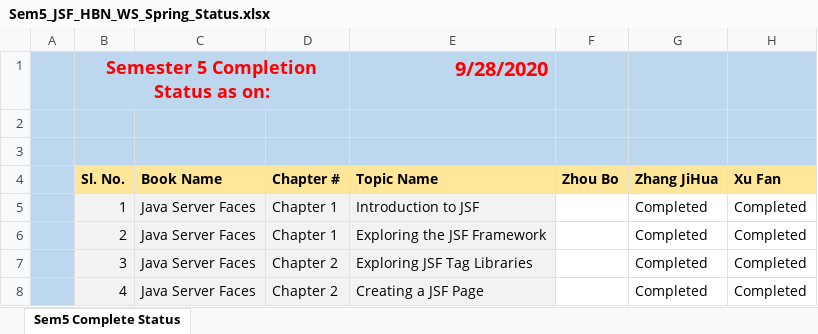
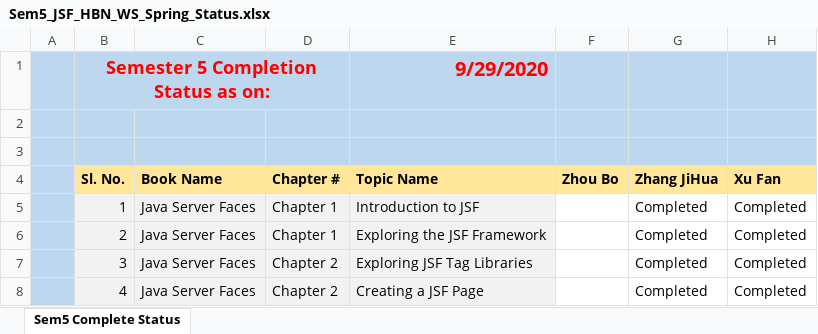
Before and after one commit to niit-nxu/Sept-2020---Jan-2021, an Excel workbook: Grade 2018/MilestoneCompletion/Sem5_JSF_HBN_WS_Spring_Status.xlsx, sheet Sem5 Complete Status, drawn as a sheet; only a part is shown; values as stored, in another font and other column widths than the file's, no borders; charts and pictures not drawn; the diff names each change by its address in the sheet, - before the commit and + after, or states it on an @@ line.

```diff
--- a/Grade 2018/MilestoneCompletion/Sem5_JSF_HBN_WS_Spring_Status.xlsx (sheet Sem5 Complete Status)
+++ b/Grade 2018/MilestoneCompletion/Sem5_JSF_HBN_WS_Spring_Status.xlsx (sheet Sem5 Complete Status)
-E1 (Topic Name): 9/28/2020
+E1 (Topic Name): 9/29/2020
```
Also changed, not shown: charts or pictures, Grade 2018/Attendance/Attendance_Yinchuan_2018.xlsx, Grade 2018/Class Test/CT_Summary_YC_2018.xlsx, 1 other file.
